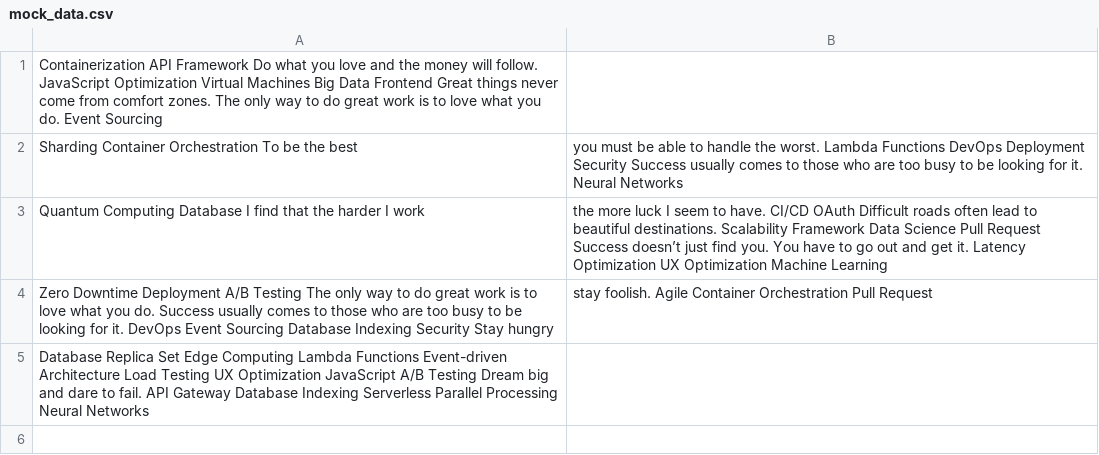
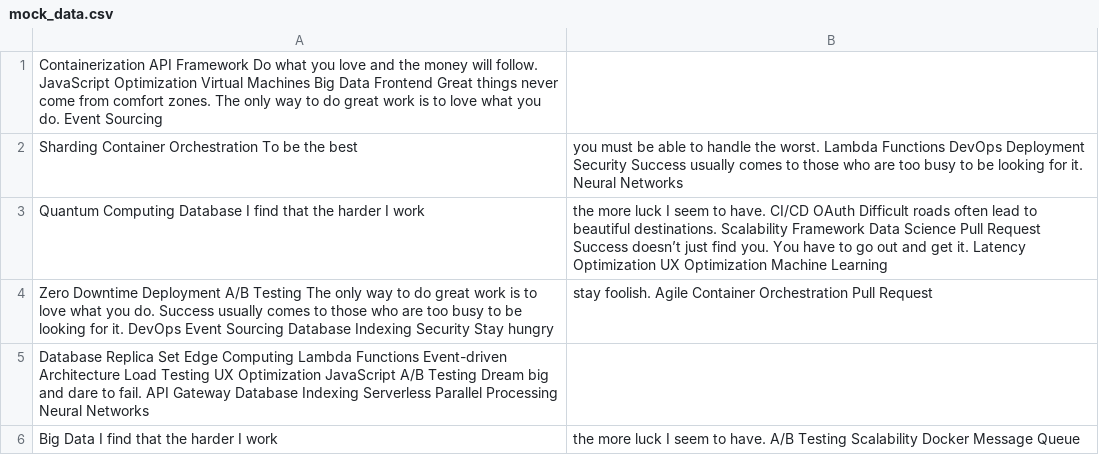
Before and after one commit to detox-lend/Voran-7894, a CSV file: retro-files/mock_data.csv, drawn as a sheet; the diff names each change by its address in the sheet, - before the commit and + after, or states it on an @@ line.

```diff
--- a/retro-files/mock_data.csv
+++ b/retro-files/mock_data.csv
+row 6: Big Data I find that the harder I work | the more luck I seem to have. A/B Testing Scalability Docker Message Queue
```
Also changed, not shown: retro-files/data.csv, 1 other file.
